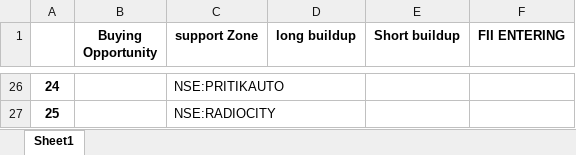
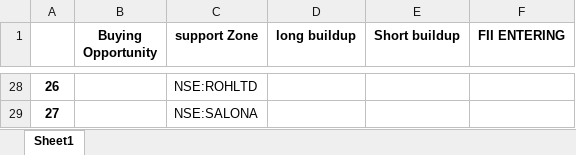
Before and after one commit to amirathor/Story, an Excel workbook: fidi.xlsx, sheet Sheet1, drawn as a sheet; only a part is shown, gaps mark what is left out; values as stored, in another font and other column widths than the file's, no borders; addresses are those after the commit; the diff covers the shown part only; the diff names each change by its address in the sheet, - before the commit and + after, or states it on an @@ line.

```diff
--- a/fidi.xlsx (sheet Sheet1)
+++ b/fidi.xlsx (sheet Sheet1)
@@ column A renumbered from row 9 down @@
-C28 (support Zone): NSE:PRITIKAUTO
+C28 (support Zone): NSE:ROHLTD
-C29 (support Zone): NSE:RADIOCITY
+C29 (support Zone): NSE:SALONA
```
Also changed, not shown: 7 added rows, 5 removed rows and 19 edited cells elsewhere in this sheet, fii dii.xlsx, 2 other files.
